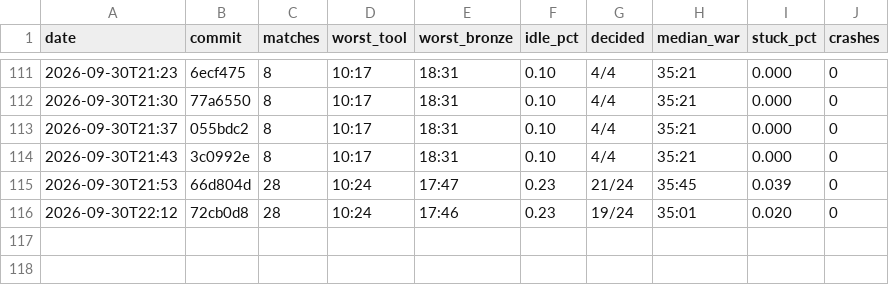
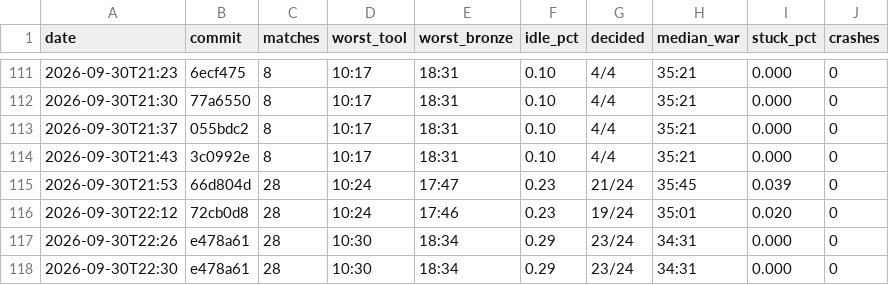
Before and after one commit to DigiMonk73/Empires, a CSV file: docs/metrics/ai.csv, drawn as a sheet; only a part is shown, gaps mark what is left out; the diff names each change by its address in the sheet, - before the commit and + after, or states it on an @@ line.

```diff
--- a/docs/metrics/ai.csv
+++ b/docs/metrics/ai.csv
+row 117: 2026-09-30T22:26 | e478a61 | 28 | 10:30 | 18:34 | 0.29 | 23/24 | 34:31 | 0.000 | 0
+row 118: 2026-09-30T22:30 | e478a61 | 28 | 10:30 | 18:34 | 0.29 | 23/24 | 34:31 | 0.000 | 0
```
Also changed, not shown: docs/metrics/battle.csv, docs/metrics/econ.csv, 9 other files.
